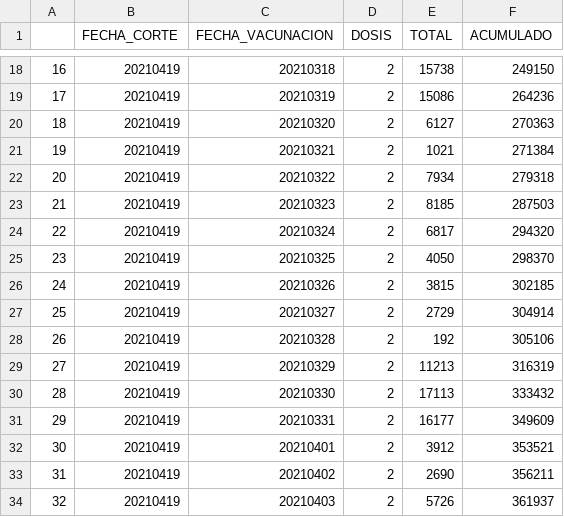
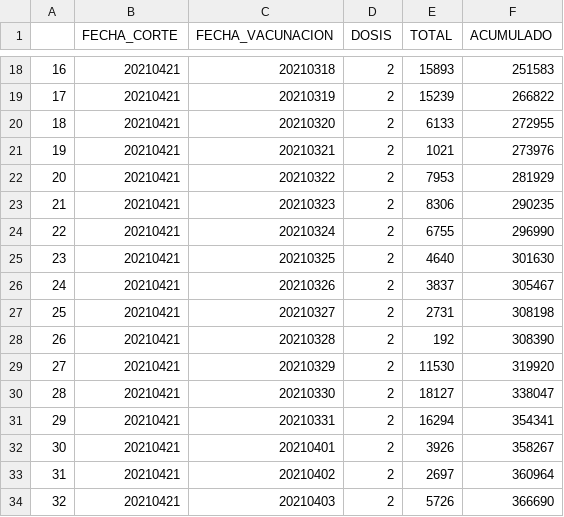
Before and after one commit to annaabsi/git-scraper-vacunacion, a CSV file: resultados/dosis2.csv, drawn as a sheet; only a part is shown, gaps mark what is left out; the diff covers the shown part only.

```diff
--- a/resultados/dosis2.csv
+++ b/resultados/dosis2.csv
@@ -18,17 +18,17 @@
-16,20210419,20210318,2,15738,249150
-17,20210419,20210319,2,15086,264236
-18,20210419,20210320,2,6127,270363
-19,20210419,20210321,2,1021,271384
-20,20210419,20210322,2,7934,279318
-21,20210419,20210323,2,8185,287503
-22,20210419,20210324,2,6817,294320
-23,20210419,20210325,2,4050,298370
-24,20210419,20210326,2,3815,302185
-25,20210419,20210327,2,2729,304914
-26,20210419,20210328,2,192,305106
-27,20210419,20210329,2,11213,316319
-28,20210419,20210330,2,17113,333432
-29,20210419,20210331,2,16177,349609
-30,20210419,20210401,2,3912,353521
-31,20210419,20210402,2,2690,356211
-32,20210419,20210403,2,5726,361937
+16,20210421,20210318,2,15893,251583
+17,20210421,20210319,2,15239,266822
+18,20210421,20210320,2,6133,272955
+19,20210421,20210321,2,1021,273976
+20,20210421,20210322,2,7953,281929
+21,20210421,20210323,2,8306,290235
+22,20210421,20210324,2,6755,296990
+23,20210421,20210325,2,4640,301630
+24,20210421,20210326,2,3837,305467
+25,20210421,20210327,2,2731,308198
+26,20210421,20210328,2,192,308390
+27,20210421,20210329,2,11530,319920
+28,20210421,20210330,2,18127,338047
+29,20210421,20210331,2,16294,354341
+30,20210421,20210401,2,3926,358267
+31,20210421,20210402,2,2697,360964
+32,20210421,20210403,2,5726,366690
```
Also changed, not shown: 2 added rows and 94 edited cells elsewhere in this file, resultados/departamentos.csv, resultados/dosis1.csv, 12 other files.
